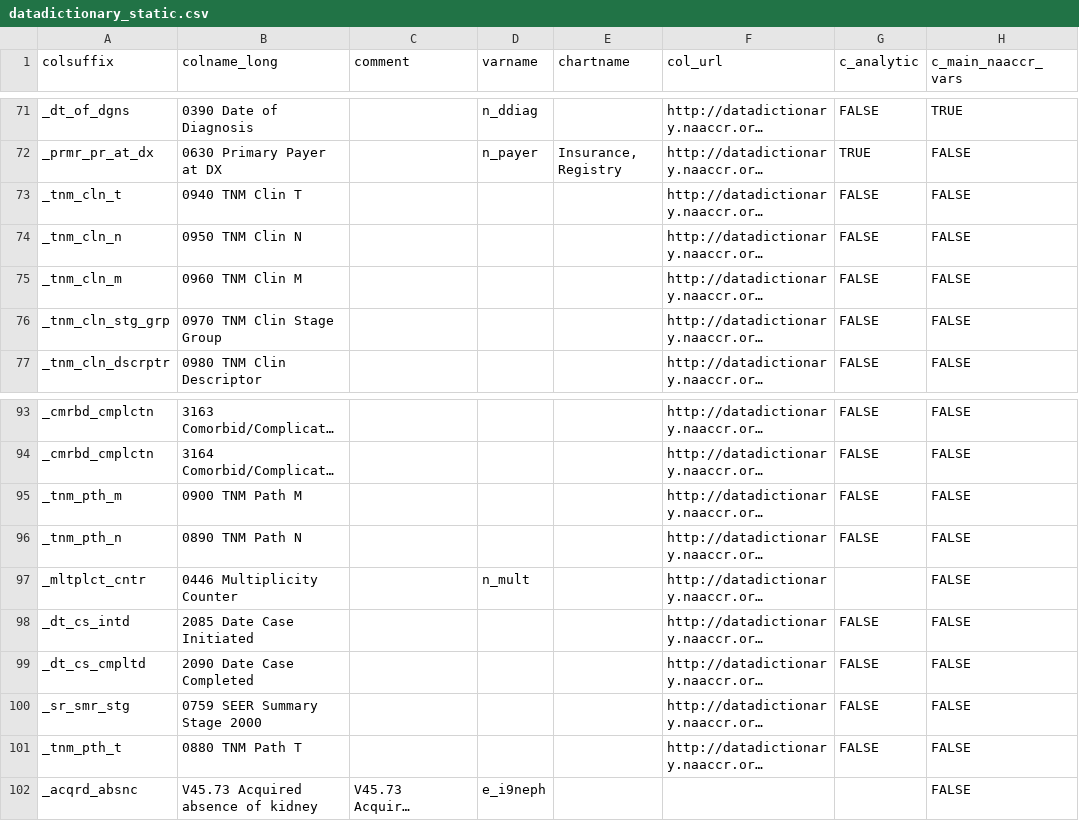
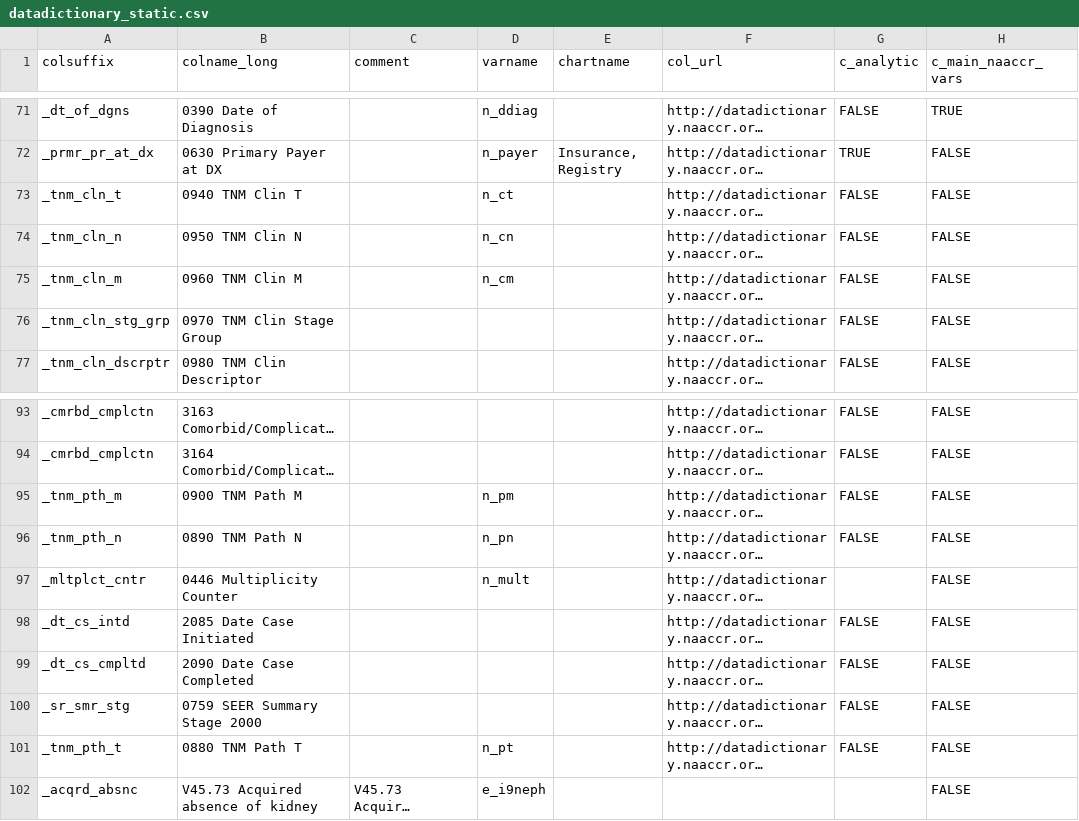
Before and after one commit to bokov/kl2_kc_analysis, a CSV file: datadictionary_static.csv, drawn as a sheet; only a part is shown, gaps mark what is left out; long unchanged cells end in …; the diff covers the shown part only; the diff names each change by its address in the sheet, - before the commit and + after, or states it on an @@ line.

```diff
--- a/datadictionary_static.csv
+++ b/datadictionary_static.csv
-D73 (varname): (empty)
+D73 (varname): n_ct
-D74 (varname): (empty)
+D74 (varname): n_cn
-D75 (varname): (empty)
+D75 (varname): n_cm
-D95 (varname): (empty)
+D95 (varname): n_pm
-D96 (varname): (empty)
+D96 (varname): n_pn
-D101 (varname): (empty)
+D101 (varname): n_pt
```
Also changed, not shown: 19 edited cells elsewhere in this file.
